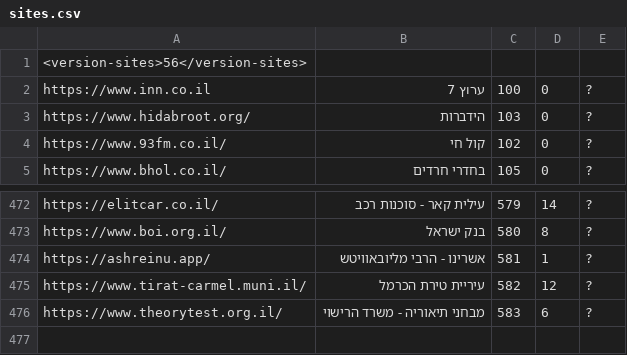
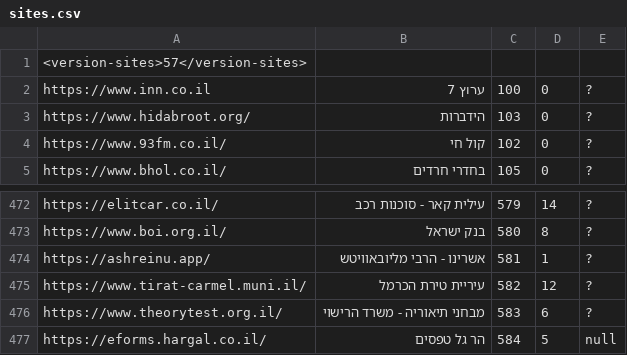
Before and after one commit to Zusman123/KosherWeb, a CSV file: sites.csv, drawn as a sheet; only a part is shown, gaps mark what is left out.

Commit message:
Update file

```diff
--- a/sites.csv
+++ b/sites.csv
@@ -1,2 +1,2 @@
-<version-sites>56</version-sites>,,,,
+<version-sites>57</version-sites>,,,,
 https://www.inn.co.il,ערוץ 7,100,0,?
@@ -476 +476,2 @@ https://www.tirat-carmel.muni.il/,עיריית טירת הכרמל,582,12,?
 https://www.theorytest.org.il/,מבחני תיאוריה - משרד הרישוי,583,6,?
+https://eforms.hargal.co.il/,הר גל טפסים,584,5,null
```
